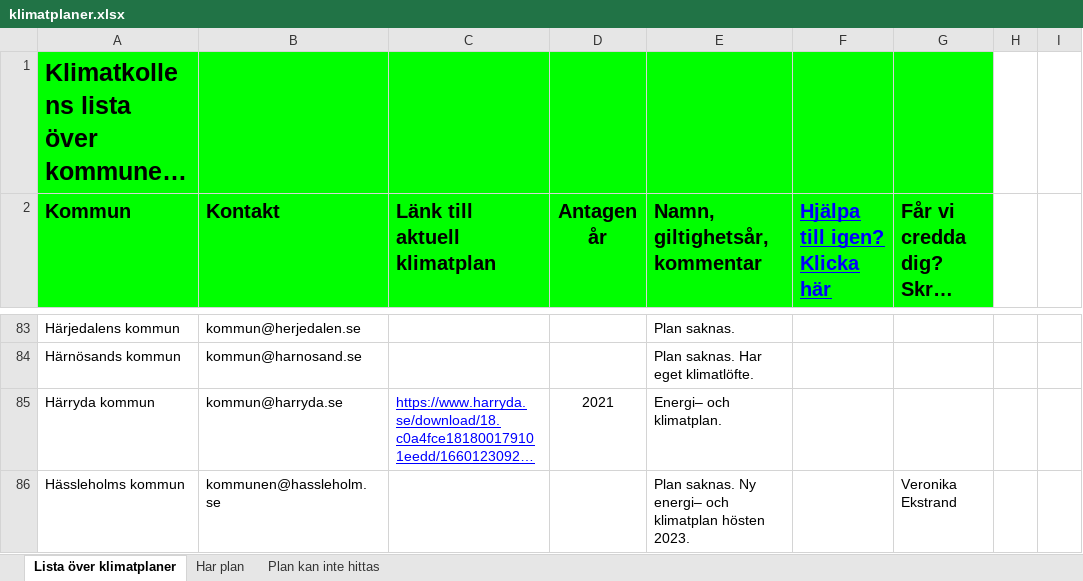
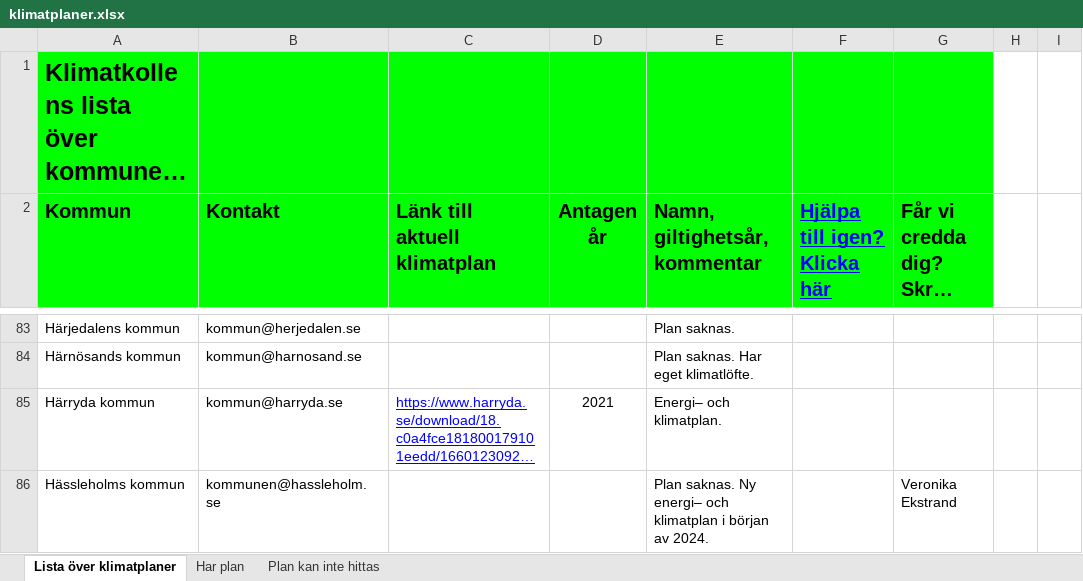
Before and after one commit to Klimatbyran/klimatkollen, an Excel workbook: data/facts/plans/klimatplaner.xlsx, sheet Lista över klimatplaner, drawn as a sheet; only a part is shown, gaps mark what is left out; long unchanged cells end in …; values as stored, in another font and other column widths than the file's, no borders; charts and pictures not drawn; the diff covers the shown part only; the diff names each change by its address in the sheet, - before the commit and + after, or states it on an @@ line.

```diff
--- a/data/facts/plans/klimatplaner.xlsx (sheet Lista över klimatplaner)
+++ b/data/facts/plans/klimatplaner.xlsx (sheet Lista över klimatplaner)
-E86 (Namn, giltighetsår, kommentar): …och klimatplan hösten 2023.
+E86 (Namn, giltighetsår, kommentar): …och klimatplan i början av 2024.
```
Also changed, not shown: 25 edited cells elsewhere in this sheet, 1 other file.
